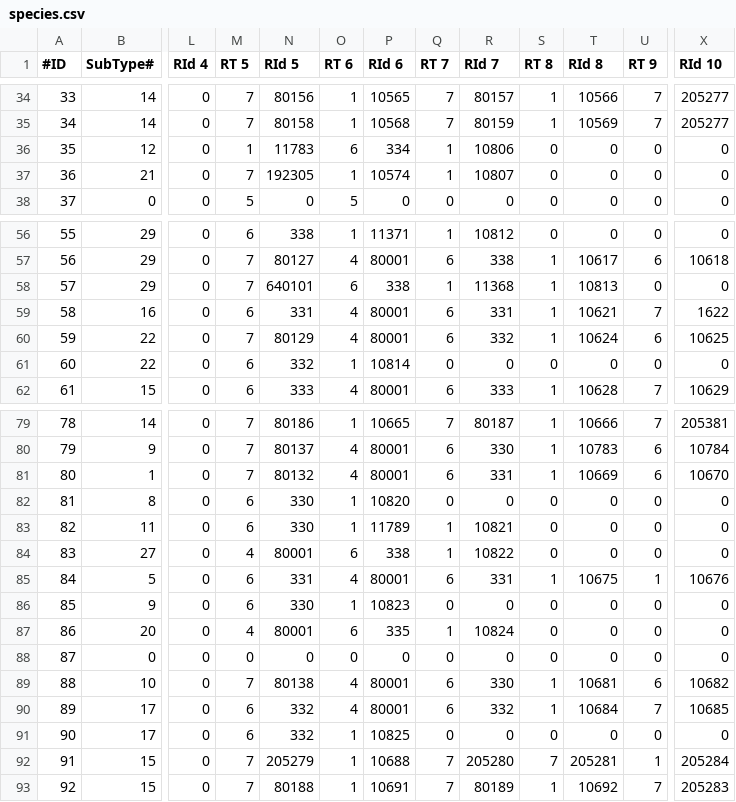
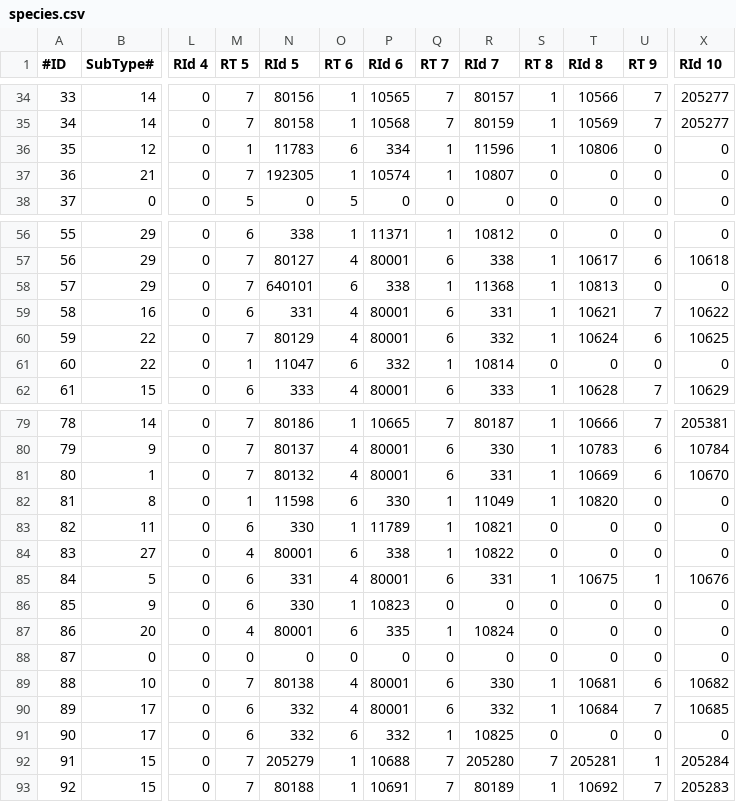
Before and after one commit to xyeppp/RoR-Interface, a CSV file: interface/interfacecore/tome/bestiary/species.csv, drawn as a sheet; only a part is shown, gaps mark what is left out; the diff covers the shown part only; the diff names each change by its address in the sheet, - before the commit and + after, or states it on an @@ line.

```diff
--- a/interface/interfacecore/tome/bestiary/species.csv
+++ b/interface/interfacecore/tome/bestiary/species.csv
-R36 (RId 7): 10806
+R36 (RId 7): 11596
-S36 (RT 8): 0
+S36 (RT 8): 1
-T36 (RId 8): 0
+T36 (RId 8): 10806
-X59 (RId 10): 1622
+X59 (RId 10): 10622
-M61 (RT 5): 6
+M61 (RT 5): 1
-N61 (RId 5): 332
+N61 (RId 5): 11047
-O61 (RT 6): 1
+O61 (RT 6): 6
-P61 (RId 6): 10814
+P61 (RId 6): 332
-Q61 (RT 7): 0
+Q61 (RT 7): 1
-R61 (RId 7): 0
+R61 (RId 7): 10814
-M82 (RT 5): 6
+M82 (RT 5): 1
-N82 (RId 5): 330
+N82 (RId 5): 11598
-O82 (RT 6): 1
+O82 (RT 6): 6
-P82 (RId 6): 10820
+P82 (RId 6): 330
-Q82 (RT 7): 0
+Q82 (RT 7): 1
-R82 (RId 7): 0
+R82 (RId 7): 11049
-S82 (RT 8): 0
+S82 (RT 8): 1
-T82 (RId 8): 0
+T82 (RId 8): 10820
-O91 (RT 6): 1
+O91 (RT 6): 6
-P91 (RId 6): 10825
+P91 (RId 6): 332
-Q91 (RT 7): 0
+Q91 (RT 7): 1
-R91 (RId 7): 0
+R91 (RId 7): 10825
```
Also changed, not shown: 32 edited cells elsewhere in this file, interface/interfacecore/tome/achievements/entry.csv, interface/interfacecore/tome/achievements/subtypes.csv, 16 other files.
